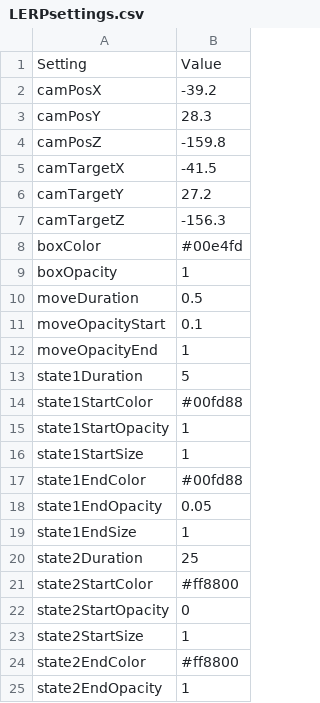
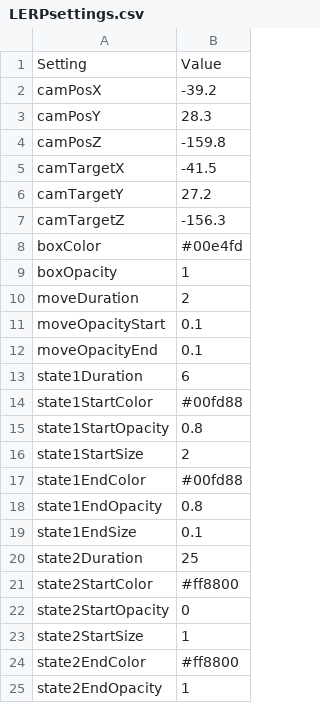
Before and after one commit to danielcraig187/LerpTest, a CSV file: LERPsettings.csv, drawn as a sheet; only a part is shown.

Commit message:
Update LERPsettings.csv

```diff
--- a/LERPsettings.csv
+++ b/LERPsettings.csv
@@ -9,12 +9,12 @@ boxColor,#00e4fd
 boxOpacity,1
-moveDuration,0.5
+moveDuration,2
 moveOpacityStart,0.1
-moveOpacityEnd,1
-state1Duration,5
+moveOpacityEnd,0.1
+state1Duration,6
 state1StartColor,#00fd88
-state1StartOpacity,1
-state1StartSize,1
+state1StartOpacity,0.8
+state1StartSize,2
 state1EndColor,#00fd88
-state1EndOpacity,0.05
-state1EndSize,1
+state1EndOpacity,0.8
+state1EndSize,0.1
 state2Duration,25
```
